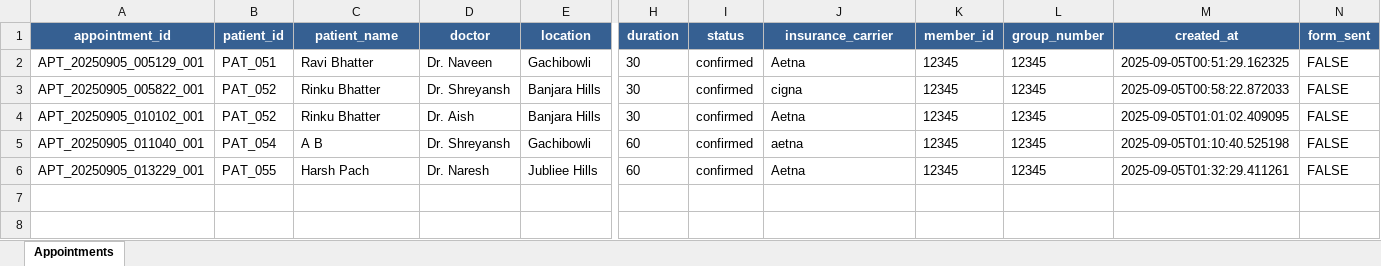
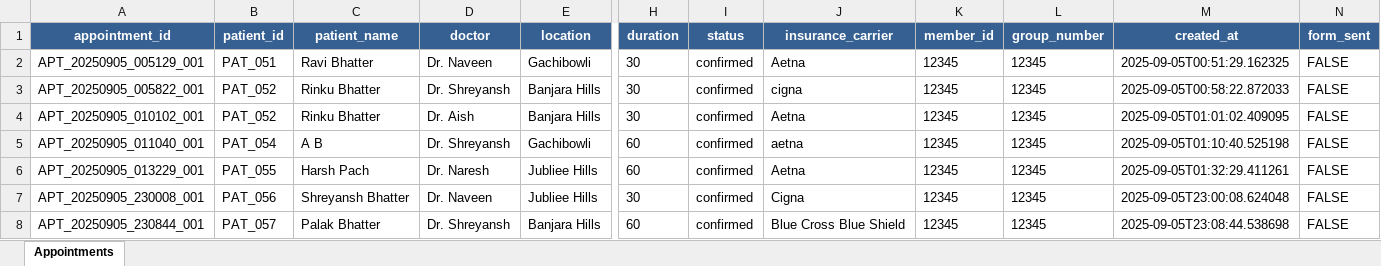
Before and after one commit to bhattershreyansh/AI-Medical-Scheduler, an Excel workbook: data/appointments.xlsx, sheet Appointments, drawn as a sheet; only a part is shown, gaps mark what is left out; values as stored, in another font and other column widths than the file's, no borders; rows hold the shown columns only; the diff names each change by its address in the sheet, - before the commit and + after, or states it on an @@ line.

```diff
--- a/data/appointments.xlsx (sheet Appointments)
+++ b/data/appointments.xlsx (sheet Appointments)
+row 7: APT_20250905_230008_001 | PAT_056 | Shreyansh Bhatter | Dr. Naveen | Jubliee Hills | 30 | confirmed | Cigna | 12345 | 12345 | 2025-09-05T23:00:08.624048 | FALSE
+row 8: APT_20250905_230844_001 | PAT_057 | Palak Bhatter | Dr. Shreyansh | Banjara Hills | 60 | confirmed | Blue Cross Blue Shield | 12345 | 12345 | 2025-09-05T23:08:44.538698 | FALSE
```
Also changed, not shown: data/admin_review_report.xlsx, data/doctors_schedule.xlsx, 4 other files.
